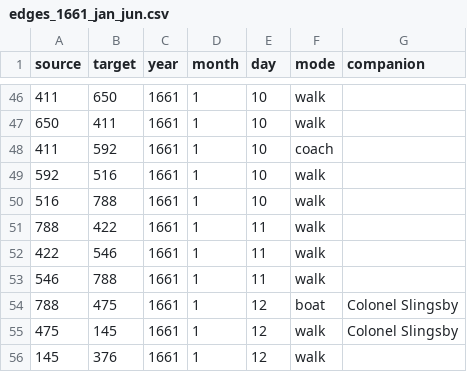
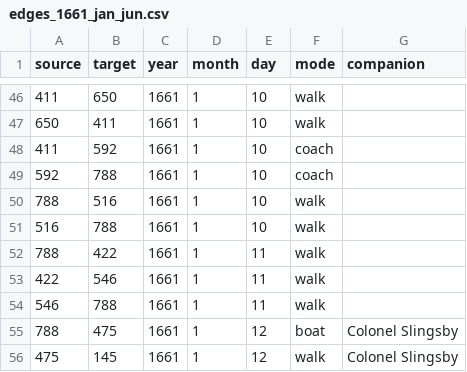
Before and after one commit to jmotis/networking-pepys, a CSV file: edges_1661_jan_jun.csv, drawn as a sheet; only a part is shown, gaps mark what is left out; the shorter side is filled out with more unchanged rows.

```diff
--- a/edges_1661_jan_jun.csv
+++ b/edges_1661_jan_jun.csv
@@ -48,3 +48,4 @@ source,target,year,month,day,mode,companion
 411,592,1661,1,10,coach,
-592,516,1661,1,10,walk,
+592,788,1661,1,10,coach,
+788,516,1661,1,10,walk,
 516,788,1661,1,10,walk,
```
Also changed, not shown: edges_1665_jan_jun.csv.
